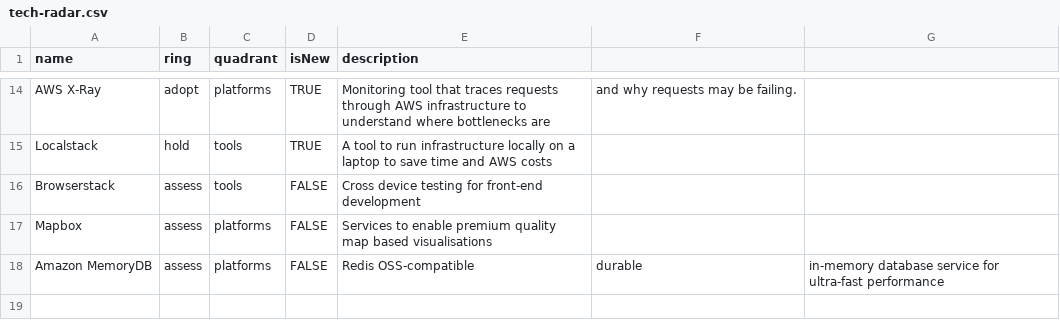
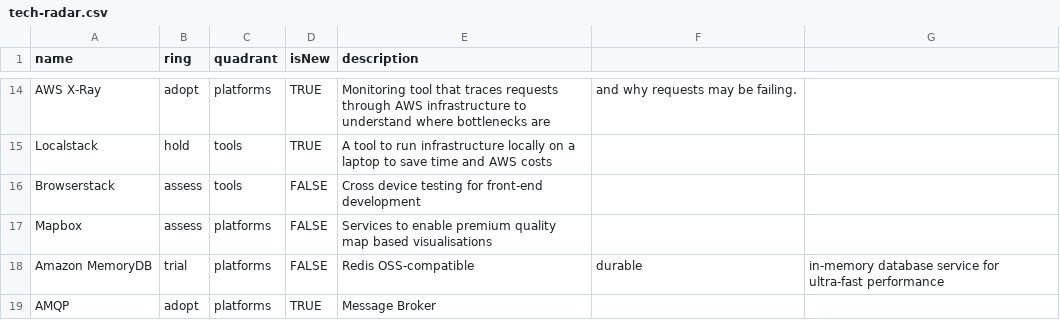
Before and after one commit to andrewgryan/tech-docs, a CSV file: transport/tech-radar.csv, drawn as a sheet; only a part is shown, gaps mark what is left out.

Commit message:
update

```diff
--- a/transport/tech-radar.csv
+++ b/transport/tech-radar.csv
@@ -17,2 +17,3 @@ Browserstack,assess,tools,FALSE,Cross device testing for front-end development
 Mapbox,assess,platforms,FALSE,Services to enable premium quality map based visualisations
-Amazon MemoryDB,assess,platforms,FALSE,Redis OSS-compatible, durable, in-memory database service for ultra-fast performance
+Amazon MemoryDB,trial,platforms,FALSE,Redis OSS-compatible, durable, in-memory database service for ultra-fast performance
+AMQP,adopt,platforms,TRUE,Message Broker
```
